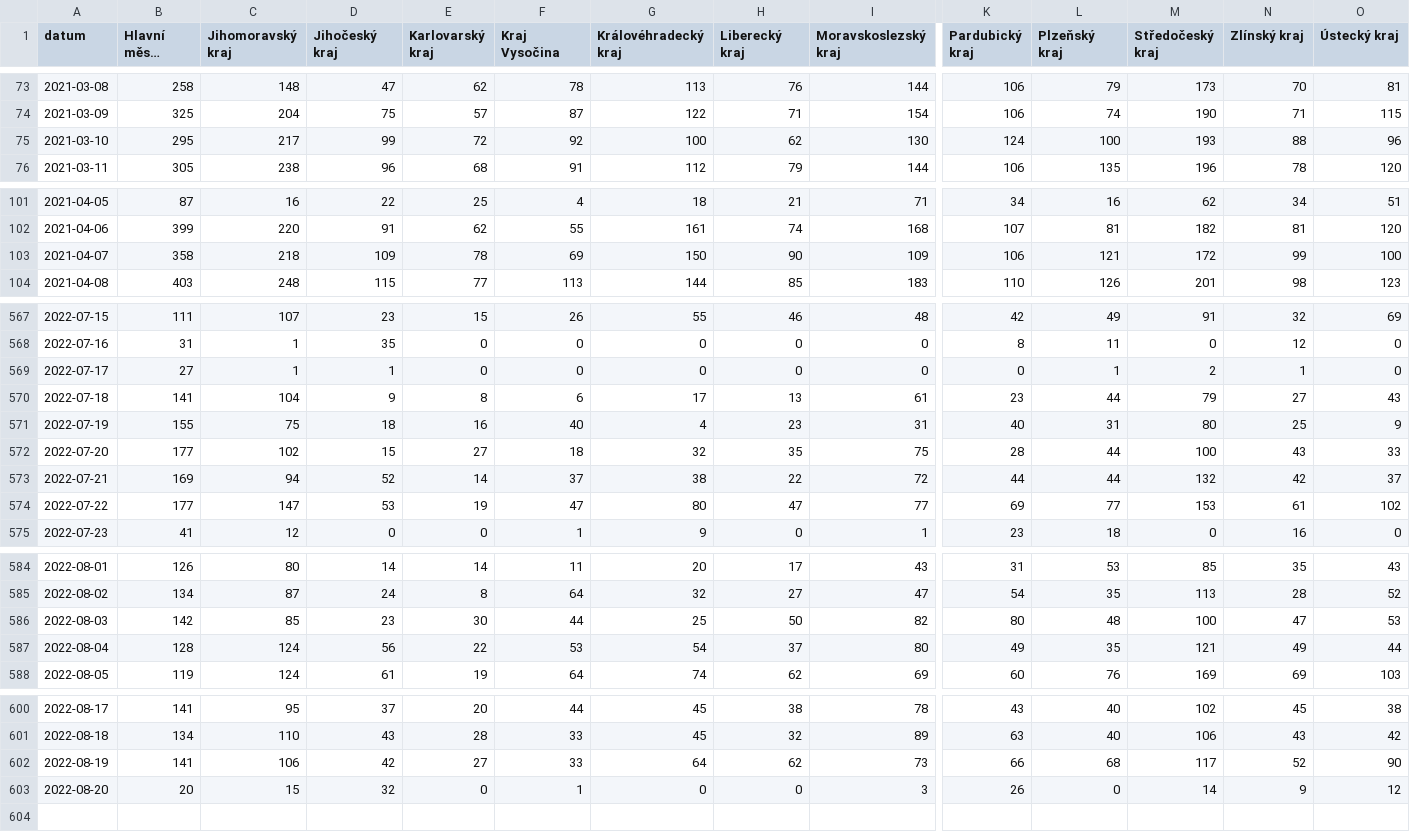
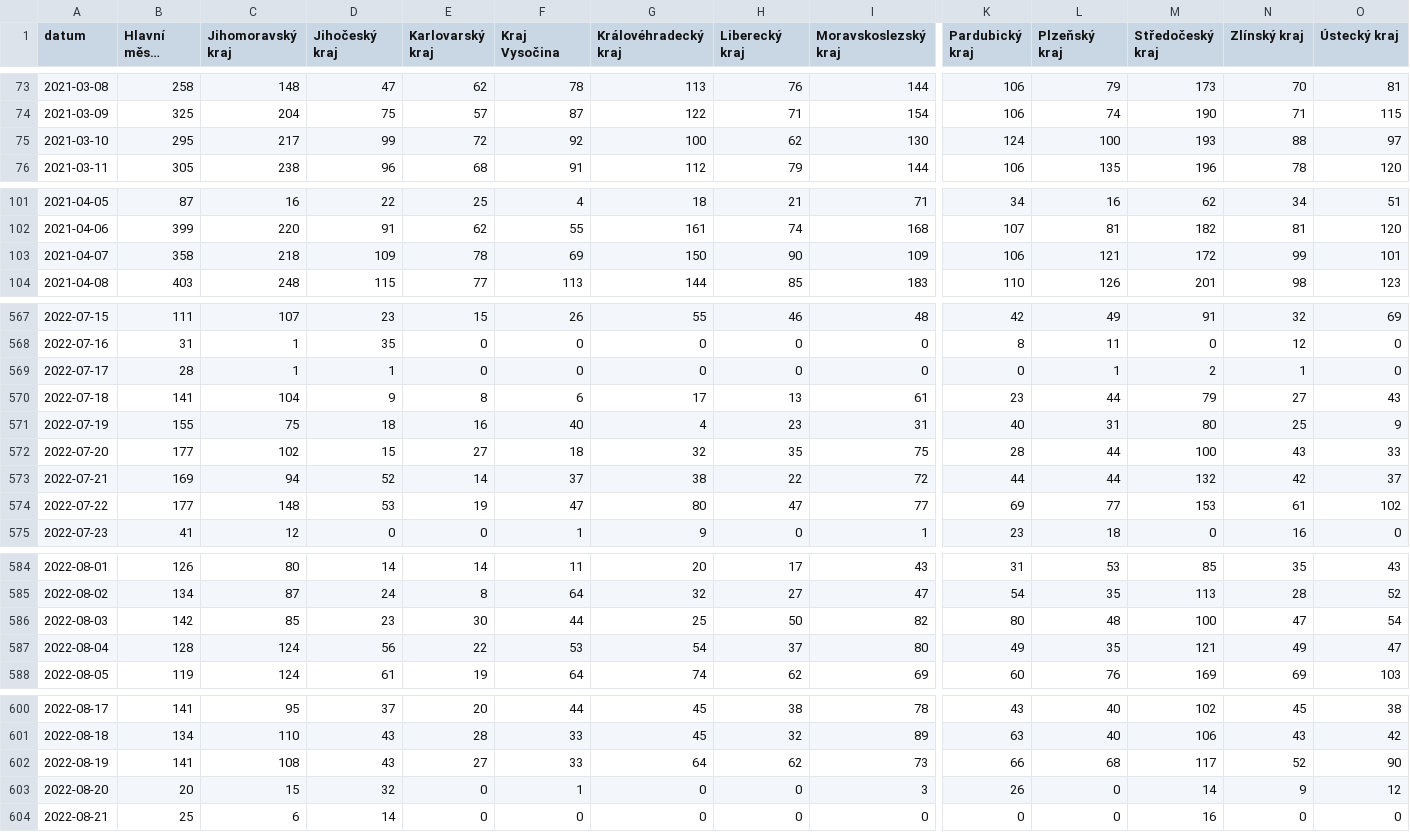
Before and after one commit to vykend/COVID19-Vaccination-Czechia, a CSV file: by_date_and_region.csv, drawn as a sheet; only a part is shown, gaps mark what is left out; long unchanged cells end in …; rows hold the shown columns only; the diff covers the shown part only; the diff names each change by its address in the sheet, - before the commit and + after, or states it on an @@ line.

```diff
--- a/by_date_and_region.csv
+++ b/by_date_and_region.csv
-O75 (Ústecký kraj): 96
+O75 (Ústecký kraj): 97
-O103 (Ústecký kraj): 100
+O103 (Ústecký kraj): 101
-B569 (Hlavní město Praha): 27
+B569 (Hlavní město Praha): 28
-C574 (Jihomoravský kraj): 147
+C574 (Jihomoravský kraj): 148
-O586 (Ústecký kraj): 53
+O586 (Ústecký kraj): 54
-O587 (Ústecký kraj): 44
+O587 (Ústecký kraj): 47
-C602 (Jihomoravský kraj): 106
+C602 (Jihomoravský kraj): 108
-D602 (Jihočeský kraj): 42
+D602 (Jihočeský kraj): 43
+row 604: 2022-08-21 | 25 | 6 | 14 | 0 | 0 | 0 | 0 | 0 | 0 | 0 | 16 | 0 | 0
```
Also changed, not shown: 6 edited cells elsewhere in this file, aggregation.csv, by_manufacturer.csv, 1 other file.
